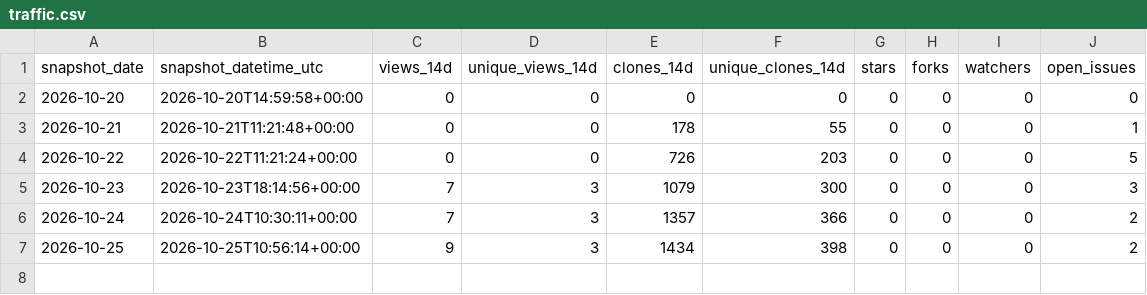
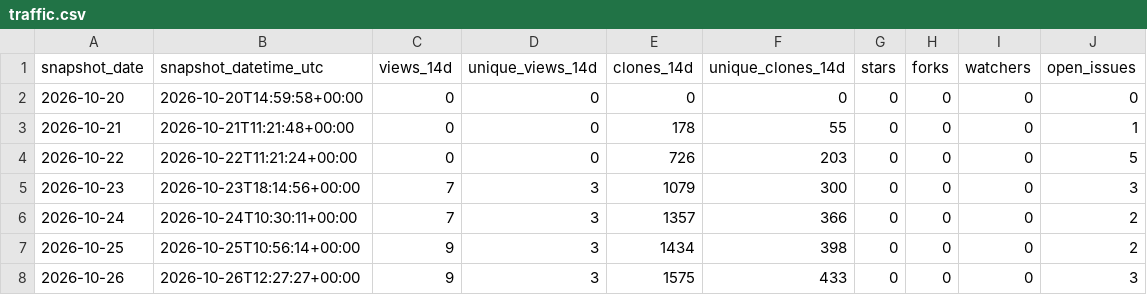
Before and after one commit to danielep71/K-Risk-Engines, a CSV file: data/traffic.csv, drawn as a sheet; the diff names each change by its address in the sheet, - before the commit and + after, or states it on an @@ line.

```diff
--- a/data/traffic.csv
+++ b/data/traffic.csv
+row 8: 2026-10-26 | 2026-10-26T12:27:27+00:00 | 9 | 3 | 1575 | 433 | 0 | 0 | 0 | 3
```
Also changed, not shown: data/popular_paths.csv, data/traffic_daily.csv, 2 other files.
